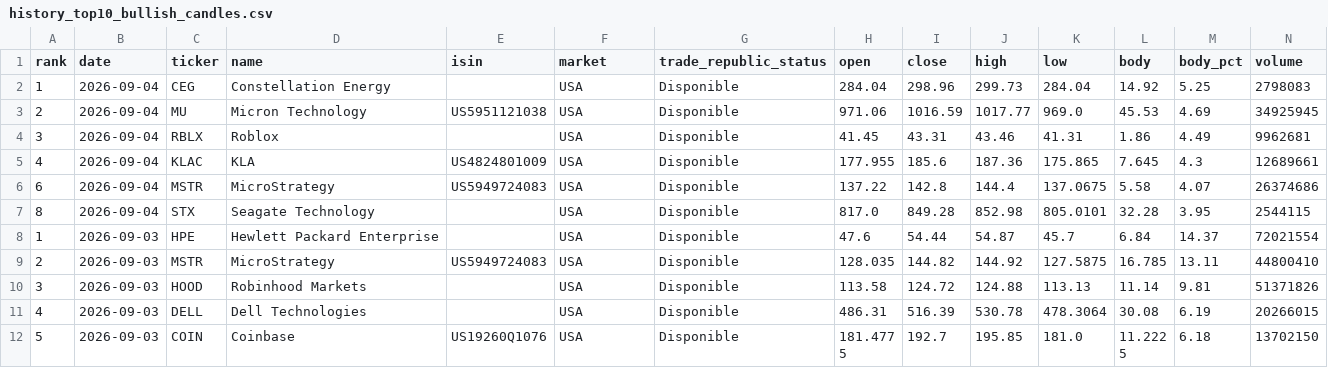
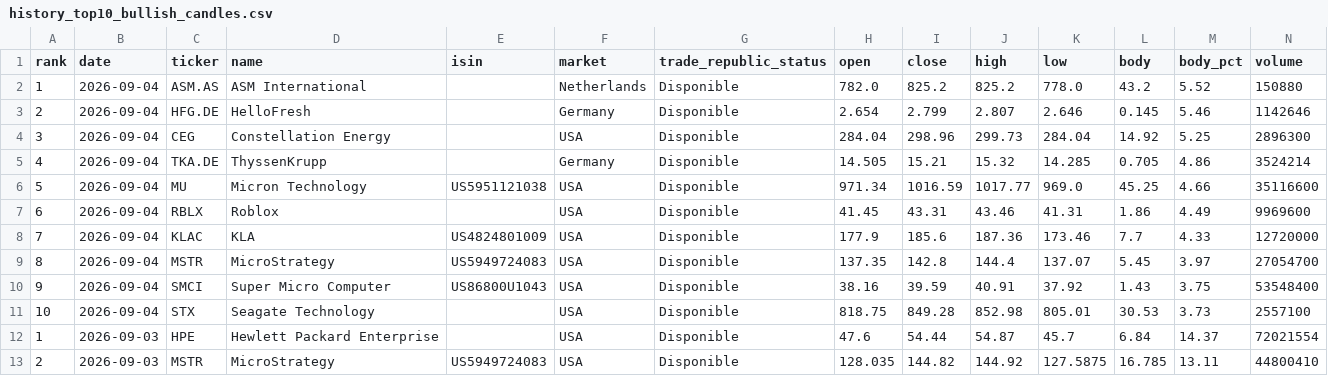
Before and after one commit to instialejandro-stack/stock-candle-scanner-actions, a CSV file: output/history_top10_bullish_candles.csv, drawn as a sheet; only a part is shown; the shorter side is filled out with more unchanged rows.

```diff
--- a/output/history_top10_bullish_candles.csv
+++ b/output/history_top10_bullish_candles.csv
@@ -1,8 +1,12 @@
 rank,date,ticker,name,isin,market,trade_republic_status,open,close,high,low,body,body_pct,volume
-1,2026-09-04,CEG,Constellation Energy,,USA,Disponible,284.04,298.96,299.73,284.04,14.92,5.25,2798083
-2,2026-09-04,MU,Micron Technology,US5951121038,USA,Disponible,971.06,1016.59,1017.77,969.0,45.53,4.69,34925945
-3,2026-09-04,RBLX,Roblox,,USA,Disponible,41.45,43.31,43.46,41.31,1.86,4.49,9962681
-4,2026-09-04,KLAC,KLA,US4824801009,USA,Disponible,177.955,185.6,187.36,175.865,7.645,4.3,12689661
-6,2026-09-04,MSTR,MicroStrategy,US5949724083,USA,Disponible,137.22,142.8,144.4,137.0675,5.58,4.07,26374686
-8,2026-09-04,STX,Seagate Technology,,USA,Disponible,817.0,849.28,852.98,805.0101,32.28,3.95,2544115
+1,2026-09-04,ASM.AS,ASM International,,Netherlands,Disponible,782.0,825.2,825.2,778.0,43.2,5.52,150880
+2,2026-09-04,HFG.DE,HelloFresh,,Germany,Disponible,2.654,2.799,2.807,2.646,0.145,5.46,1142646
+3,2026-09-04,CEG,Constellation Energy,,USA,Disponible,284.04,298.96,299.73,284.04,14.92,5.25,2896300
+4,2026-09-04,TKA.DE,ThyssenKrupp,,Germany,Disponible,14.505,15.21,15.32,14.285,0.705,4.86,3524214
+5,2026-09-04,MU,Micron Technology,US5951121038,USA,Disponible,971.34,1016.59,1017.77,969.0,45.25,4.66,35116600
+6,2026-09-04,RBLX,Roblox,,USA,Disponible,41.45,43.31,43.46,41.31,1.86,4.49,9969600
+7,2026-09-04,KLAC,KLA,US4824801009,USA,Disponible,177.9,185.6,187.36,173.46,7.7,4.33,12720000
+8,2026-09-04,MSTR,MicroStrategy,US5949724083,USA,Disponible,137.35,142.8,144.4,137.07,5.45,3.97,27054700
+9,2026-09-04,SMCI,Super Micro Computer,US86800U1043,USA,Disponible,38.16,39.59,40.91,37.92,1.43,3.75,53548400
+10,2026-09-04,STX,Seagate Technology,,USA,Disponible,818.75,849.28,852.98,805.01,30.53,3.73,2557100
 1,2026-09-03,HPE,Hewlett Packard Enterprise,,USA,Disponible,47.6,54.44,54.87,45.7,6.84,14.37,72021554
```
Also changed, not shown: output/history_intraday_candidates.csv, output/intraday_candidates.csv, 2 other files.
